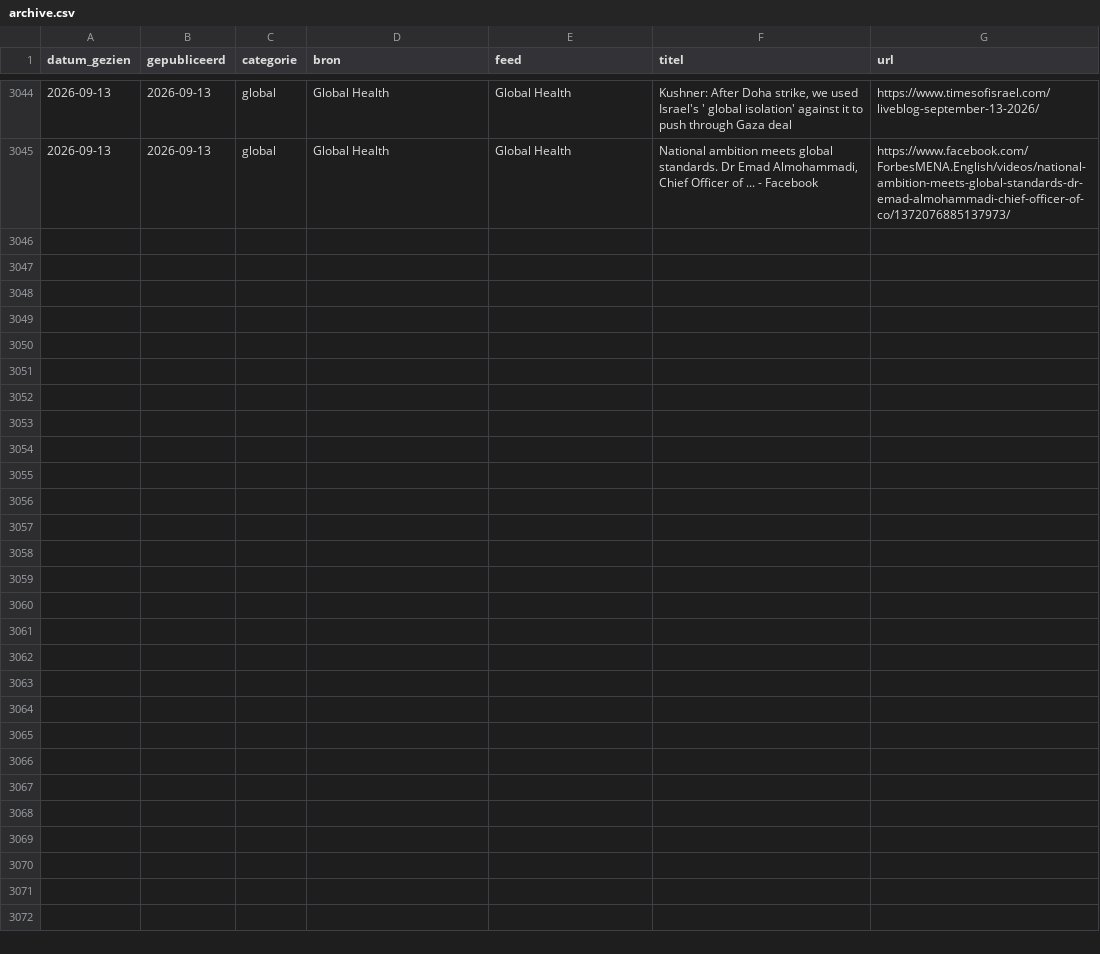
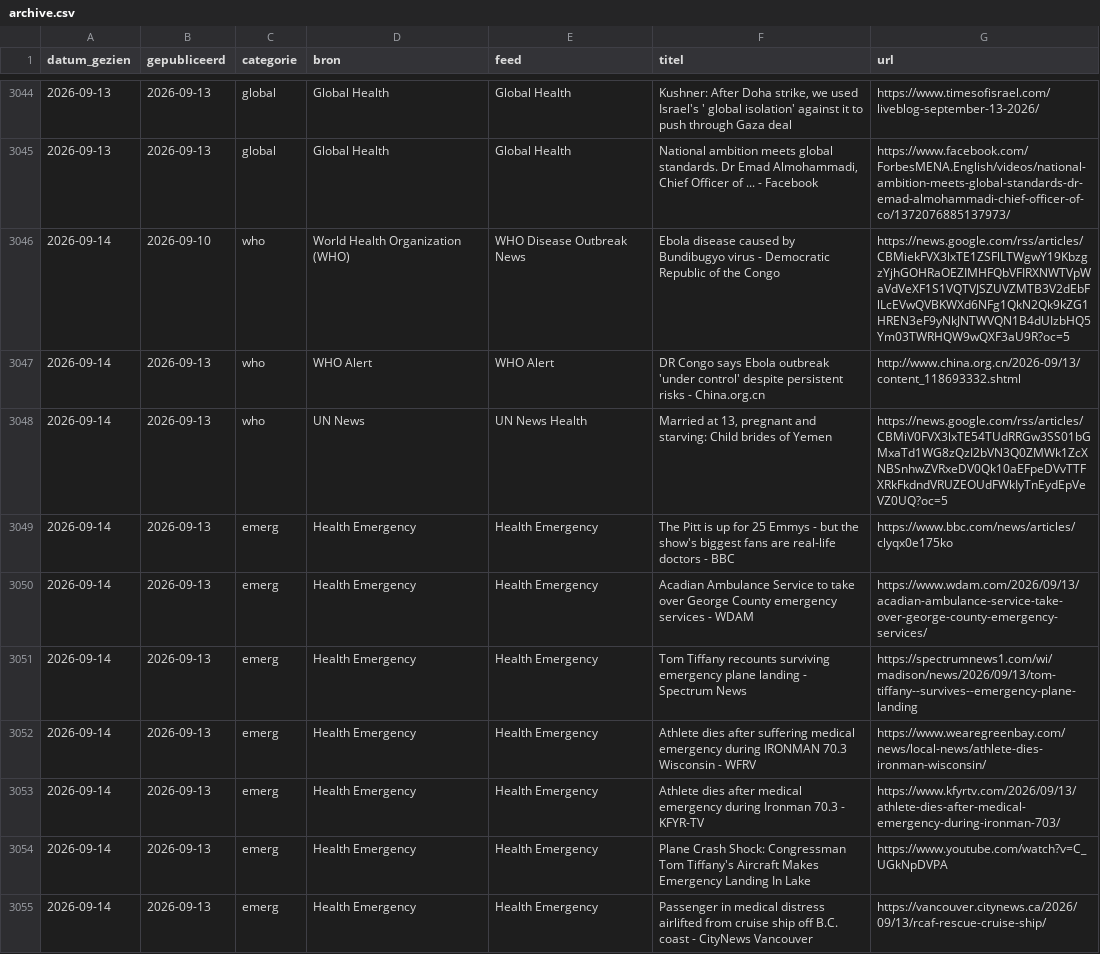
Before and after one commit to mvanpassel-cmyk/gh-ribbon, a CSV file: data/archive.csv, drawn as a sheet; only a part is shown, gaps mark what is left out; the diff covers the shown part only.

```diff
--- a/data/archive.csv
+++ b/data/archive.csv
@@ -3045 +3045,11 @@
 2026-09-13,2026-09-13,global,Global Health,Global Health,"National ambition meets global standards. Dr Emad Almohammadi, Chief Officer of ... - Facebook",https://www.facebook.com/ForbesMENA.English/videos/national-ambition-meets-global-standards-dr-emad-almohammadi-chief-officer-of-co/1372076885137973/
+2026-09-14,2026-09-10,who,World Health Organization (WHO),WHO Disease Outbreak News,Ebola disease caused by Bundibugyo virus - Democratic Republic of the Congo,https://news.google.com/rss/articles/CBMiekFVX3lxTE1ZSFlLTWgwY19KbzgzYjhGOHRaOEZIMHFQbVFIRXNWTVpWaVdVeXF1S1VQTVJSZUVZMTB3V2dEbFlLcEVwQVBKWXd6NFg1QkN2Qk9kZG1HREN3eF9yNkJNTWVQN1B4dUIzbHQ5Ym03TWRHQW9wQXF3aU9R?oc=5
+2026-09-14,2026-09-13,who,WHO Alert,WHO Alert,DR Congo says Ebola outbreak 'under control' despite persistent risks - China.org.cn,http://www.china.org.cn/2026-09/13/content_118693332.shtml
+2026-09-14,2026-09-13,who,UN News,UN News Health,"Married at 13, pregnant and starving: Child brides of Yemen",https://news.google.com/rss/articles/CBMiV0FVX3lxTE54TUdRRGw3SS01bGMxaTd1WG8zQzI2bVN3Q0ZMWk1ZcXNBSnhwZVRxeDV0Qk10aEFpeDVvTTFXRkFkdndVRUZEOUdFWkIyTnEydEpVeVZ0UQ?oc=5
+2026-09-14,2026-09-13,emerg,Health Emergency,Health Emergency,The Pitt is up for 25 Emmys - but the show's biggest fans are real-life doctors - BBC,https://www.bbc.com/news/articles/clyqx0e175ko
+2026-09-14,2026-09-13,emerg,Health Emergency,Health Emergency,Acadian Ambulance Service to take over George County emergency services - WDAM,https://www.wdam.com/2026/09/13/acadian-ambulance-service-take-over-george-county-emergency-services/
+2026-09-14,2026-09-13,emerg,Health Emergency,Health Emergency,Tom Tiffany recounts surviving emergency plane landing - Spectrum News,https://spectrumnews1.com/wi/madison/news/2026/09/13/tom-tiffany--survives--emergency-plane-landing
+2026-09-14,2026-09-13,emerg,Health Emergency,Health Emergency,Athlete dies after suffering medical emergency during IRONMAN 70.3 Wisconsin - WFRV,https://www.wearegreenbay.com/news/local-news/athlete-dies-ironman-wisconsin/
+2026-09-14,2026-09-13,emerg,Health Emergency,Health Emergency,Athlete dies after medical emergency during Ironman 70.3 - KFYR-TV,https://www.kfyrtv.com/2026/09/13/athlete-dies-after-medical-emergency-during-ironman-703/
+2026-09-14,2026-09-13,emerg,Health Emergency,Health Emergency,Plane Crash Shock: Congressman Tom Tiffany's Aircraft Makes Emergency Landing In Lake,https://www.youtube.com/watch?v=C_UGkNpDVPA
+2026-09-14,2026-09-13,emerg,Health Emergency,Health Emergency,Passenger in medical distress airlifted from cruise ship off B.C. coast - CityNews Vancouver,https://vancouver.citynews.ca/2026/09/13/rcaf-rescue-cruise-ship/
```
Also changed, not shown: 10 added rows elsewhere in this file, 1 other file.
